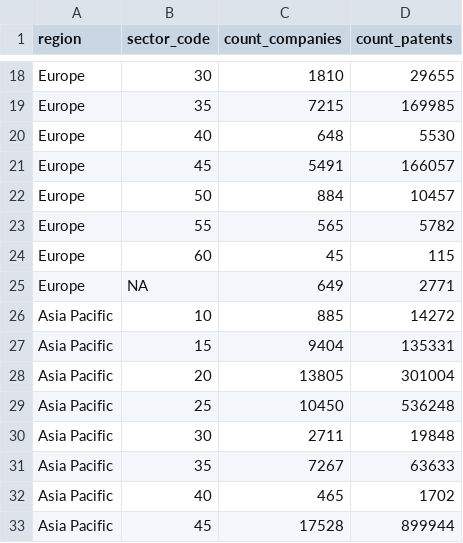
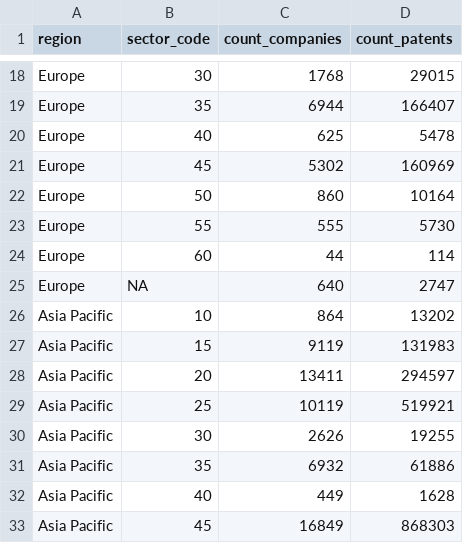
Before and after one commit to batten-inst/GCPD-website_v2, a CSV file: assets/data/region_sector.csv, drawn as a sheet; only a part is shown, gaps mark what is left out; the diff covers the shown part only; the diff names each change by its address in the sheet, - before the commit and + after, or states it on an @@ line.

```diff
--- a/assets/data/region_sector.csv
+++ b/assets/data/region_sector.csv
-C18 (count_companies): 1810
+C18 (count_companies): 1768
-D18 (count_patents): 29655
+D18 (count_patents): 29015
-C19 (count_companies): 7215
+C19 (count_companies): 6944
-D19 (count_patents): 169985
+D19 (count_patents): 166407
-C20 (count_companies): 648
+C20 (count_companies): 625
-D20 (count_patents): 5530
+D20 (count_patents): 5478
-C21 (count_companies): 5491
+C21 (count_companies): 5302
-D21 (count_patents): 166057
+D21 (count_patents): 160969
-C22 (count_companies): 884
+C22 (count_companies): 860
-D22 (count_patents): 10457
+D22 (count_patents): 10164
-C23 (count_companies): 565
+C23 (count_companies): 555
-D23 (count_patents): 5782
+D23 (count_patents): 5730
-C24 (count_companies): 45
+C24 (count_companies): 44
-D24 (count_patents): 115
+D24 (count_patents): 114
-C25 (count_companies): 649
+C25 (count_companies): 640
-D25 (count_patents): 2771
+D25 (count_patents): 2747
-C26 (count_companies): 885
+C26 (count_companies): 864
-D26 (count_patents): 14272
+D26 (count_patents): 13202
-C27 (count_companies): 9404
+C27 (count_companies): 9119
-D27 (count_patents): 135331
+D27 (count_patents): 131983
-C28 (count_companies): 13805
+C28 (count_companies): 13411
-D28 (count_patents): 301004
+D28 (count_patents): 294597
-C29 (count_companies): 10450
+C29 (count_companies): 10119
-D29 (count_patents): 536248
+D29 (count_patents): 519921
-C30 (count_companies): 2711
+C30 (count_companies): 2626
-D30 (count_patents): 19848
+D30 (count_patents): 19255
-C31 (count_companies): 7267
+C31 (count_companies): 6932
-D31 (count_patents): 63633
+D31 (count_patents): 61886
-C32 (count_companies): 465
+C32 (count_companies): 449
-D32 (count_patents): 1702
+D32 (count_patents): 1628
-C33 (count_companies): 17528
+C33 (count_companies): 16849
-D33 (count_patents): 899944
+D33 (count_patents): 868303
```
Also changed, not shown: 62 edited cells elsewhere in this file, assets/data/year_region.csv, assets/data/year_sector.csv, 3 other files.
